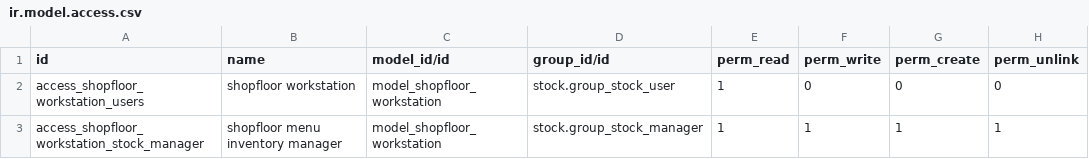
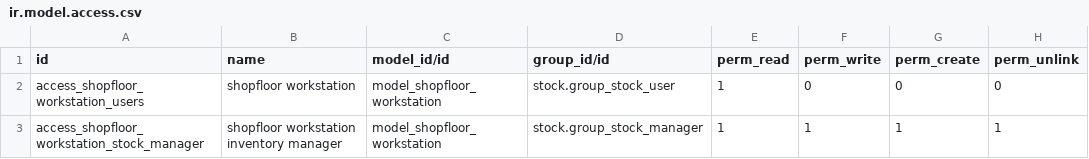
Before and after one commit to TDu/wms, a CSV file: shopfloor_workstation/security/ir.model.access.csv, drawn as a sheet.

Commit message:
Clean up shopfloor_workstation

```diff
--- a/shopfloor_workstation/security/ir.model.access.csv
+++ b/shopfloor_workstation/security/ir.model.access.csv
@@ -2,2 +2,2 @@
 "access_shopfloor_workstation_users","shopfloor workstation","model_shopfloor_workstation","stock.group_stock_user",1,0,0,0
-"access_shopfloor_workstation_stock_manager","shopfloor menu inventory manager","model_shopfloor_workstation","stock.group_stock_manager",1,1,1,1
+"access_shopfloor_workstation_stock_manager","shopfloor workstation inventory manager","model_shopfloor_workstation","stock.group_stock_manager",1,1,1,1
```
Also changed, not shown: 5 other files.
